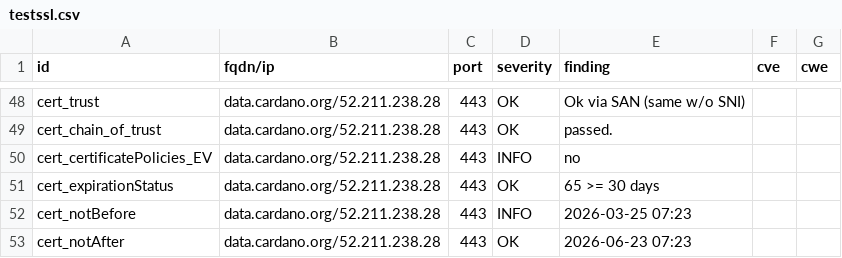
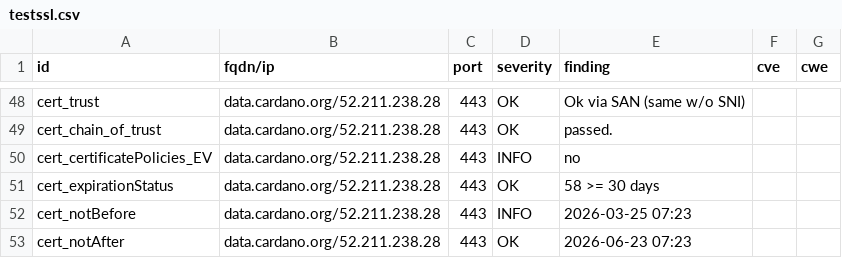
Before and after one commit to gufmar/dashlord, a CSV file: results/aHR0cHM6Ly9kYXRhLmNhcmRhbm8ub3Jn/testssl.csv, drawn as a sheet; only a part is shown, gaps mark what is left out.

```diff
--- a/results/aHR0cHM6Ly9kYXRhLmNhcmRhbm8ub3Jn/testssl.csv
+++ b/results/aHR0cHM6Ly9kYXRhLmNhcmRhbm8ub3Jn/testssl.csv
@@ -50,3 +50,3 @@
 "cert_certificatePolicies_EV","data.cardano.org/52.211.238.28","443","INFO","no","",""
-"cert_expirationStatus","data.cardano.org/52.211.238.28","443","OK","65 >= 30 days","",""
+"cert_expirationStatus","data.cardano.org/52.211.238.28","443","OK","58 >= 30 days","",""
 "cert_notBefore","data.cardano.org/52.211.238.28","443","INFO","2026-03-25 07:23","",""
```
Also changed, not shown: 9 other files.
